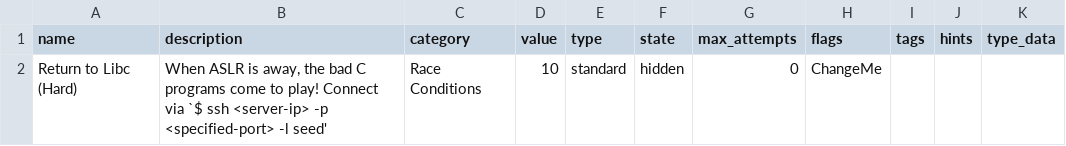
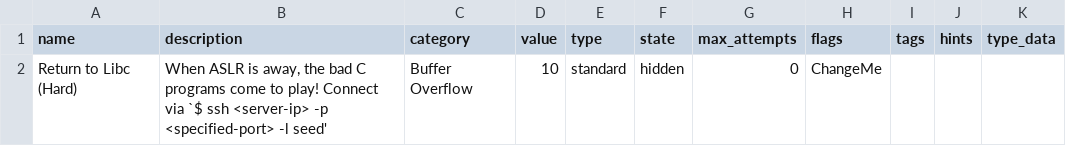
Before and after one commit to seed-labs/seed-labs, a CSV file: category-software/CTF/Return_to_Libc/hard_ret-to-libc/challenge-Return_to_Libc_hard.csv, drawn as a sheet.

Commit message:
Changed category of ret-to-libc challenge write ups from race condition to buffer overflow.

```diff
--- a/category-software/CTF/Return_to_Libc/hard_ret-to-libc/challenge-Return_to_Libc_hard.csv
+++ b/category-software/CTF/Return_to_Libc/hard_ret-to-libc/challenge-Return_to_Libc_hard.csv
@@ -1,2 +1,2 @@
 name,description,category,value,type,state,max_attempts,flags,tags,hints,type_data
-"Return to Libc (Hard)","When ASLR is away, the bad C programs come to play! Connect via `$ ssh <server-ip> -p <specified-port> -l seed'","Race Conditions",10,standard,hidden,0,"ChangeMe",,,
+"Return to Libc (Hard)","When ASLR is away, the bad C programs come to play! Connect via `$ ssh <server-ip> -p <specified-port> -l seed'","Buffer Overflow",10,standard,hidden,0,"ChangeMe",,,
```
Also changed, not shown: 2 other files.
